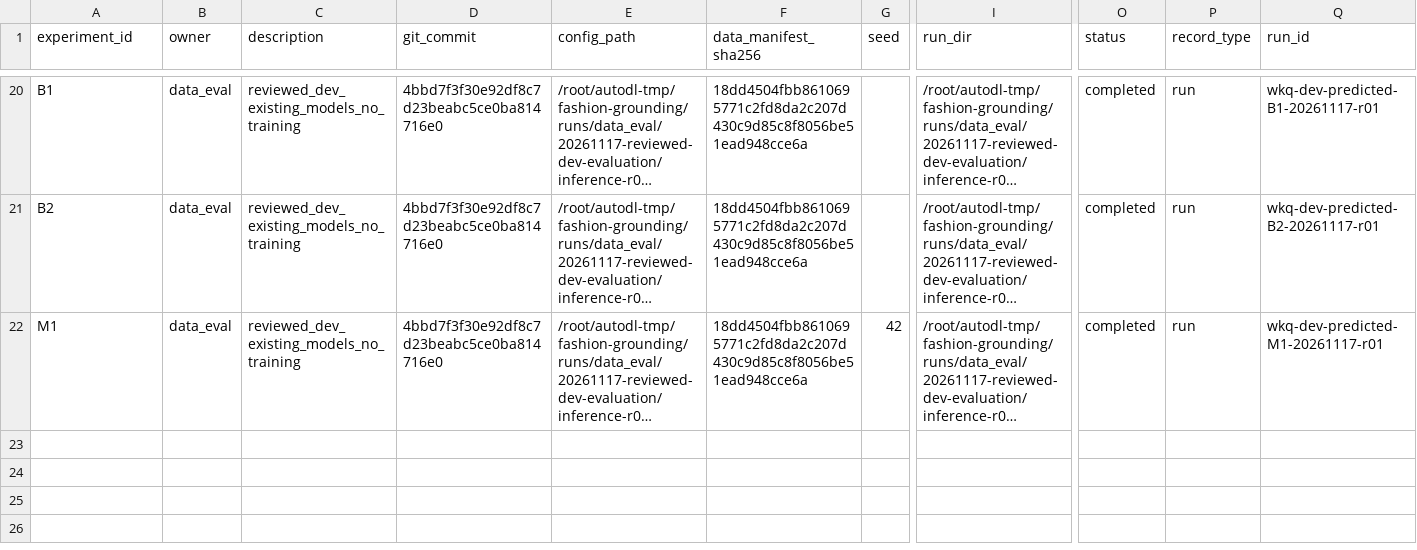
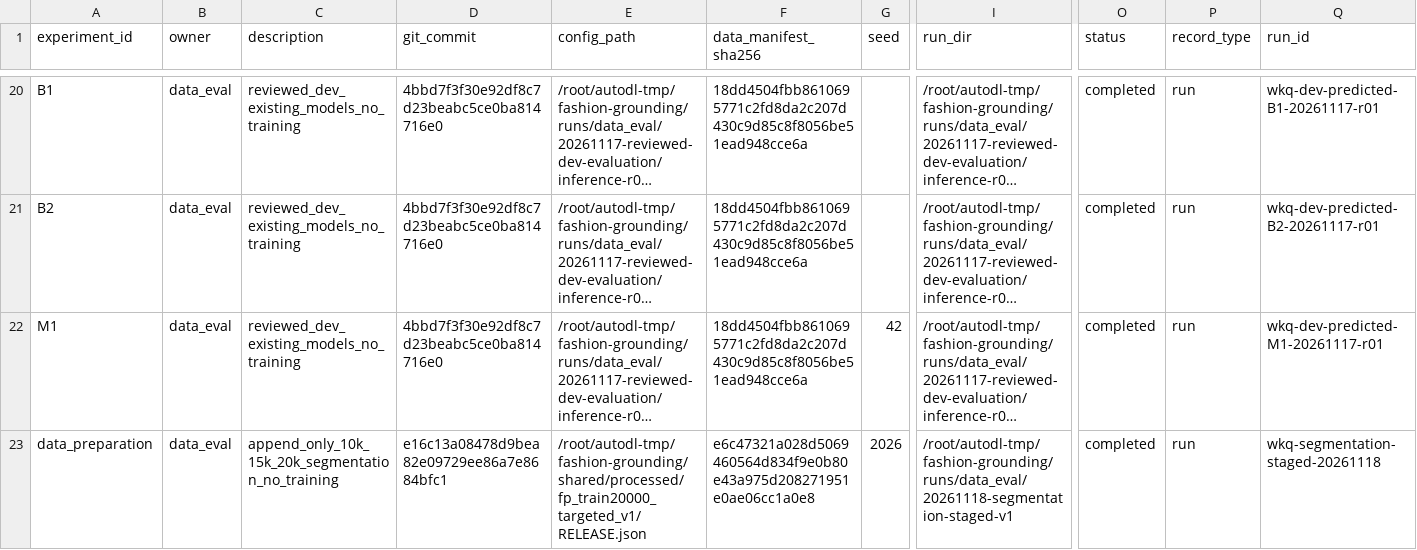
Before and after one commit to rickyliuchunyu/comp4471-fashion-grounding, a CSV file: experiments/registry.csv, drawn as a sheet; only a part is shown, gaps mark what is left out; long unchanged cells end in …; rows hold the shown columns only; the diff names each change by its address in the sheet, - before the commit and + after, or states it on an @@ line.

Commit message:
Publish 15k and 20k segmentation handoff with increment-only evidence

```diff
--- a/experiments/registry.csv
+++ b/experiments/registry.csv
+row 23: data_preparation | data_eval | append_only_10k_15k_20k_segmentation_no_training | e16c13a08478d9bea82e09729ee86a7e8684bfc1 | /root/autodl-tmp/fashion-grounding/shared/processed/fp_train20000_targeted_v1/RELEASE.json | e6c47321a028d5069460564d834f9e0b80e43a975d208271951e0ae06cc1a0e8 | 2026 | /root/autodl-tmp/fashion-grounding/runs/data_eval/20261118-segmentation-staged-v1 | completed | run | wkq-segmentation-staged-20261118
```
Also changed, not shown: 21 other files.
